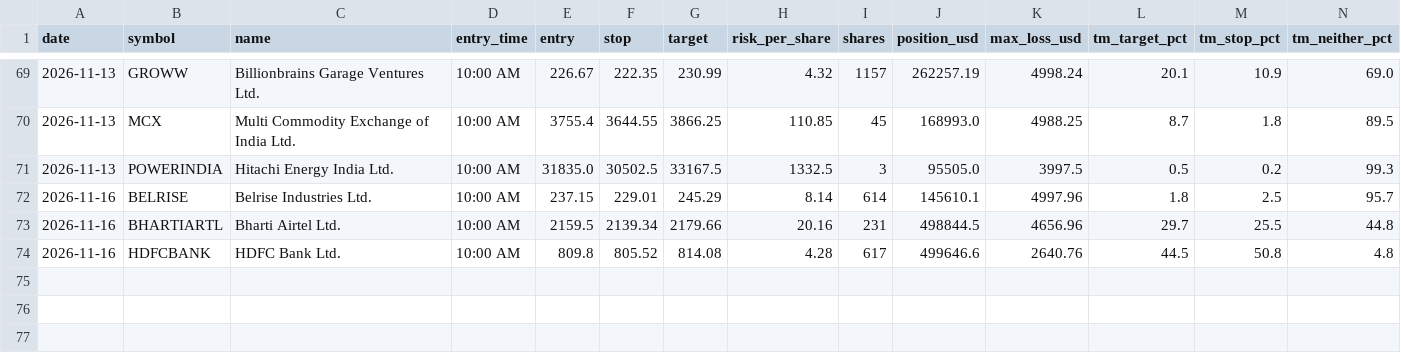
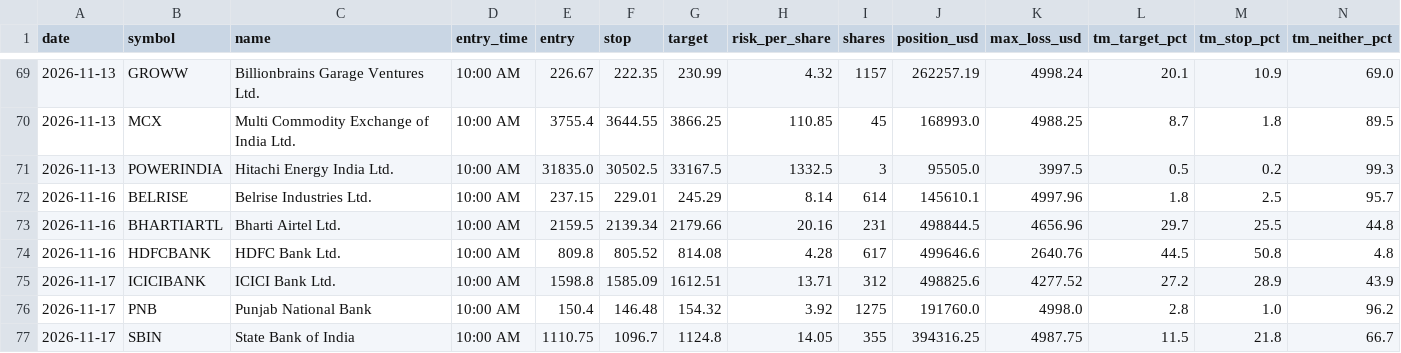
Before and after one commit to Adit0396/AlgoTrading, a CSV file: forward-test-data-india/results.csv, drawn as a sheet; only a part is shown, gaps mark what is left out; rows hold the shown columns only; the diff names each change by its address in the sheet, - before the commit and + after, or states it on an @@ line.

```diff
--- a/forward-test-data-india/results.csv
+++ b/forward-test-data-india/results.csv
+row 75: 2026-11-17 | ICICIBANK | ICICI Bank Ltd. | 10:00 AM | 1598.8 | 1585.09 | 1612.51 | 13.71 | 312 | 498825.6 | 4277.52 | 27.2 | 28.9 | 43.9
+row 76: 2026-11-17 | PNB | Punjab National Bank | 10:00 AM | 150.4 | 146.48 | 154.32 | 3.92 | 1275 | 191760.0 | 4998.0 | 2.8 | 1.0 | 96.2
+row 77: 2026-11-17 | SBIN | State Bank of India | 10:00 AM | 1110.75 | 1096.7 | 1124.8 | 14.05 | 355 | 394316.25 | 4987.75 | 11.5 | 21.8 | 66.7
```
Also changed, not shown: forward-test-data-india/daily.csv, 5 other files.
